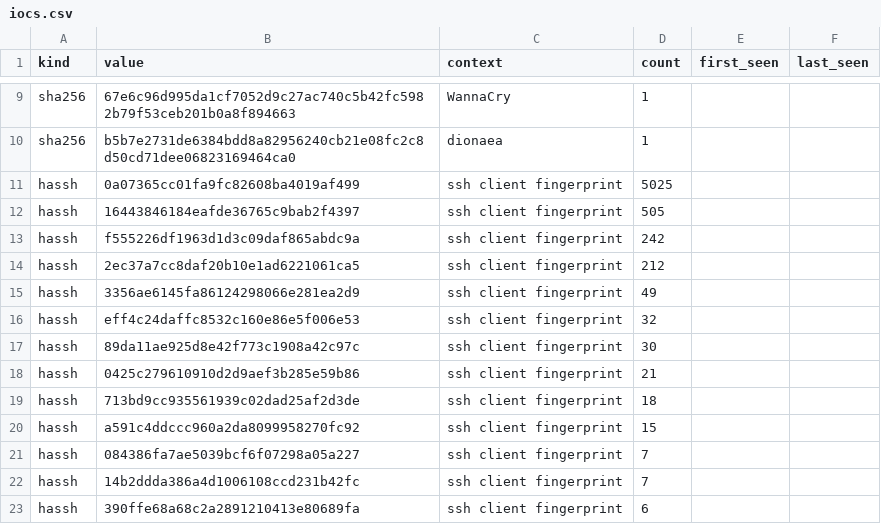
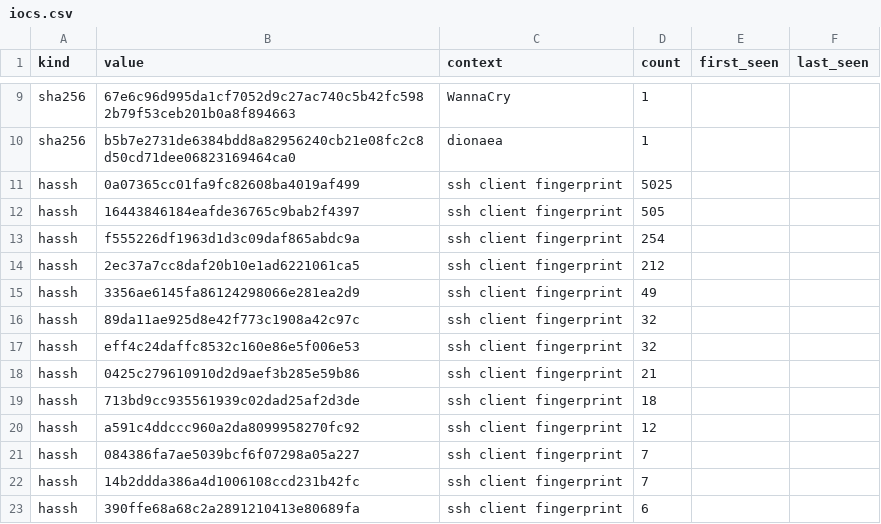
Before and after one commit to unerror/security, a CSV file: feeds/honeypot/iocs.csv, drawn as a sheet; only a part is shown, gaps mark what is left out.

```diff
--- a/feeds/honeypot/iocs.csv
+++ b/feeds/honeypot/iocs.csv
@@ -12,10 +12,10 @@ hassh,0a07365cc01fa9fc82608ba4019af499,ssh client fingerprint,5025,,
 hassh,16443846184eafde36765c9bab2f4397,ssh client fingerprint,505,,
-hassh,f555226df1963d1d3c09daf865abdc9a,ssh client fingerprint,242,,
+hassh,f555226df1963d1d3c09daf865abdc9a,ssh client fingerprint,254,,
 hassh,2ec37a7cc8daf20b10e1ad6221061ca5,ssh client fingerprint,212,,
 hassh,3356ae6145fa86124298066e281ea2d9,ssh client fingerprint,49,,
+hassh,89da11ae925d8e42f773c1908a42c97c,ssh client fingerprint,32,,
 hassh,eff4c24daffc8532c160e86e5f006e53,ssh client fingerprint,32,,
-hassh,89da11ae925d8e42f773c1908a42c97c,ssh client fingerprint,30,,
 hassh,0425c279610910d2d9aef3b285e59b86,ssh client fingerprint,21,,
 hassh,713bd9cc935561939c02dad25af2d3de,ssh client fingerprint,18,,
-hassh,a591c4ddccc960a2da8099958270fc92,ssh client fingerprint,15,,
+hassh,a591c4ddccc960a2da8099958270fc92,ssh client fingerprint,12,,
 hassh,084386fa7ae5039bcf6f07298a05a227,ssh client fingerprint,7,,
```
Also changed, not shown: 10 other files.
